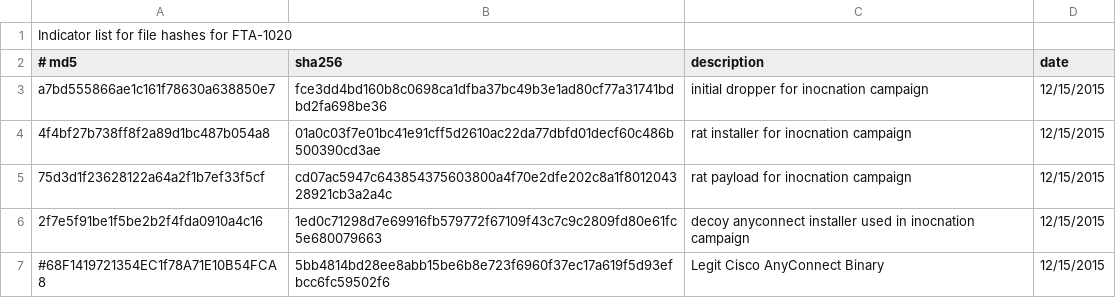
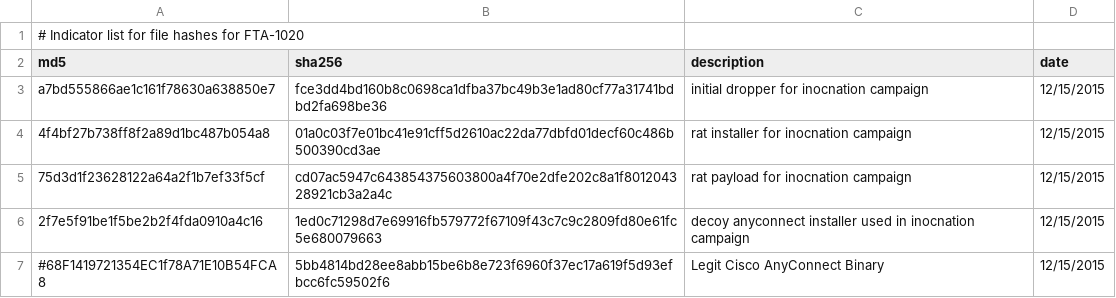
Before and after one commit to smashfruit/indicators, a CSV file: FTA-1020/hashes.csv, drawn as a sheet.

Commit message:
Update hashes.csv

```diff
--- a/FTA-1020/hashes.csv
+++ b/FTA-1020/hashes.csv
@@ -1,3 +1,3 @@
-Indicator list for file hashes for FTA-1020,,,
-# md5,sha256,description,date
+# Indicator list for file hashes for FTA-1020,,,
+md5,sha256,description,date
 a7bd555866ae1c161f78630a638850e7,fce3dd4bd160b8c0698ca1dfba37bc49b3e1ad80cf77a31741bdbd2fa698be36,initial dropper for inocnation campaign,12/15/2015
```
